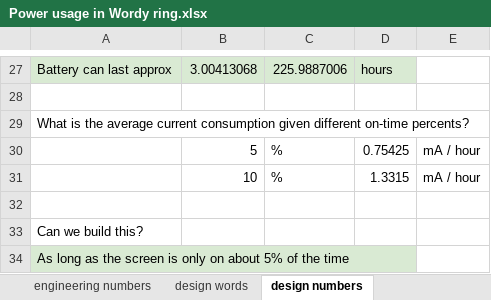
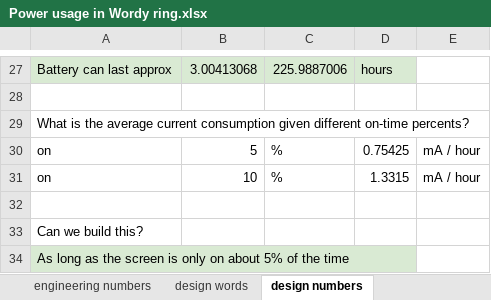
Before and after one commit to eleciawhite/making-embedded-systems, an Excel workbook: Ch13_Power/Power usage in Wordy ring.xlsx, sheet design numbers, drawn as a sheet; only a part is shown, gaps mark what is left out; values as stored, in another font and other column widths than the file's, no borders; charts and pictures not drawn; the diff names each change by its address in the sheet, - before the commit and + after, or states it on an @@ line.

Commit message:
Adding power usage calculator.

```diff
--- a/Ch13_Power/Power usage in Wordy ring.xlsx (sheet design numbers)
+++ b/Ch13_Power/Power usage in Wordy ring.xlsx (sheet design numbers)
-A30:A31: (empty)
+A30:A31: on
```
Also changed, not shown: formulas that keep their value, charts or pictures, 2 other files.
